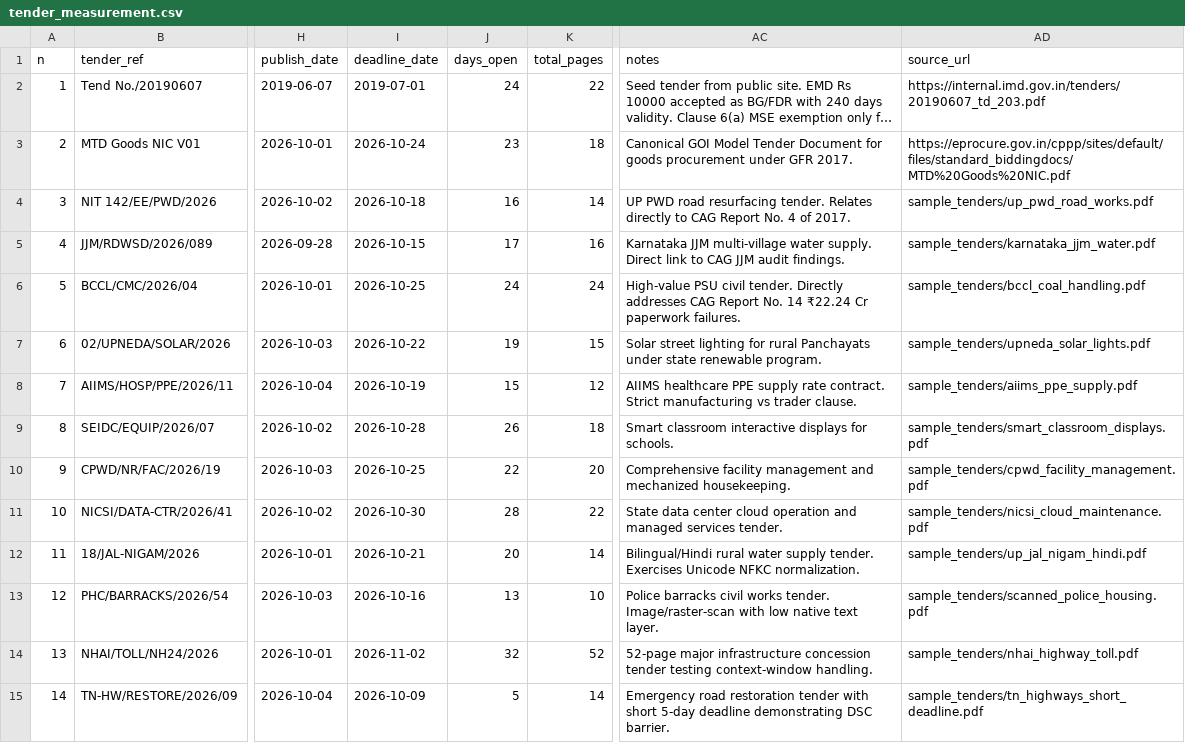
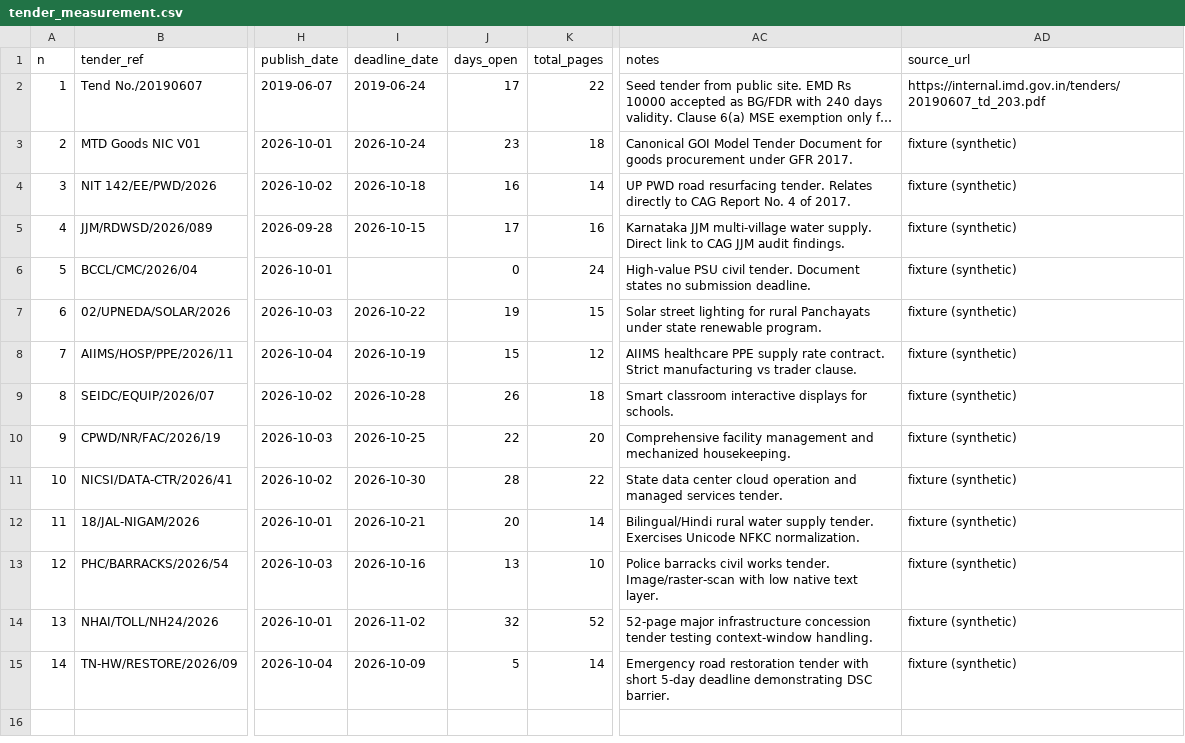
Before and after one commit to Divyanshneginot/BidSahayak, a CSV file: tender_measurement.csv, drawn as a sheet; only a part is shown, gaps mark what is left out; long unchanged cells end in …; the diff names each change by its address in the sheet, - before the commit and + after, or states it on an @@ line.

```diff
--- a/tender_measurement.csv
+++ b/tender_measurement.csv
-I2 (deadline_date): 2019-07-01
+I2 (deadline_date): 2019-06-24
-J2 (days_open): 24
+J2 (days_open): 17
-AD3 (source_url): https://eprocure.gov.in/cppp/sites/default/files/standard_biddingdocs/MTD%20Goods%20NIC.pdf
+AD3 (source_url): fixture (synthetic)
-AD4 (source_url): sample_tenders/up_pwd_road_works.pdf
+AD4 (source_url): fixture (synthetic)
-AD5 (source_url): sample_tenders/karnataka_jjm_water.pdf
+AD5 (source_url): fixture (synthetic)
-I6 (deadline_date): 2026-10-25
+I6 (deadline_date): (empty)
-J6 (days_open): 24
+J6 (days_open): 0
-AC6 (notes): …civil tender. Directly addresses CAG Report No. 14 ₹22.24 Cr paperwork failures.
+AC6 (notes): …civil tender. Document states no submission deadline.
-AD6 (source_url): sample_tenders/bccl_coal_handling.pdf
+AD6 (source_url): fixture (synthetic)
-AD7 (source_url): sample_tenders/upneda_solar_lights.pdf
+AD7 (source_url): fixture (synthetic)
-AD8 (source_url): sample_tenders/aiims_ppe_supply.pdf
+AD8 (source_url): fixture (synthetic)
-AD9 (source_url): sample_tenders/smart_classroom_displays.pdf
+AD9 (source_url): fixture (synthetic)
-AD10 (source_url): sample_tenders/cpwd_facility_management.pdf
+AD10 (source_url): fixture (synthetic)
-AD11 (source_url): sample_tenders/nicsi_cloud_maintenance.pdf
+AD11 (source_url): fixture (synthetic)
-AD12 (source_url): sample_tenders/up_jal_nigam_hindi.pdf
+AD12 (source_url): fixture (synthetic)
-AD13 (source_url): sample_tenders/scanned_police_housing.pdf
+AD13 (source_url): fixture (synthetic)
-AD14 (source_url): sample_tenders/nhai_highway_toll.pdf
+AD14 (source_url): fixture (synthetic)
-AD15 (source_url): sample_tenders/tn_highways_short_deadline.pdf
+AD15 (source_url): fixture (synthetic)
```
Also changed, not shown: 10 other files.
